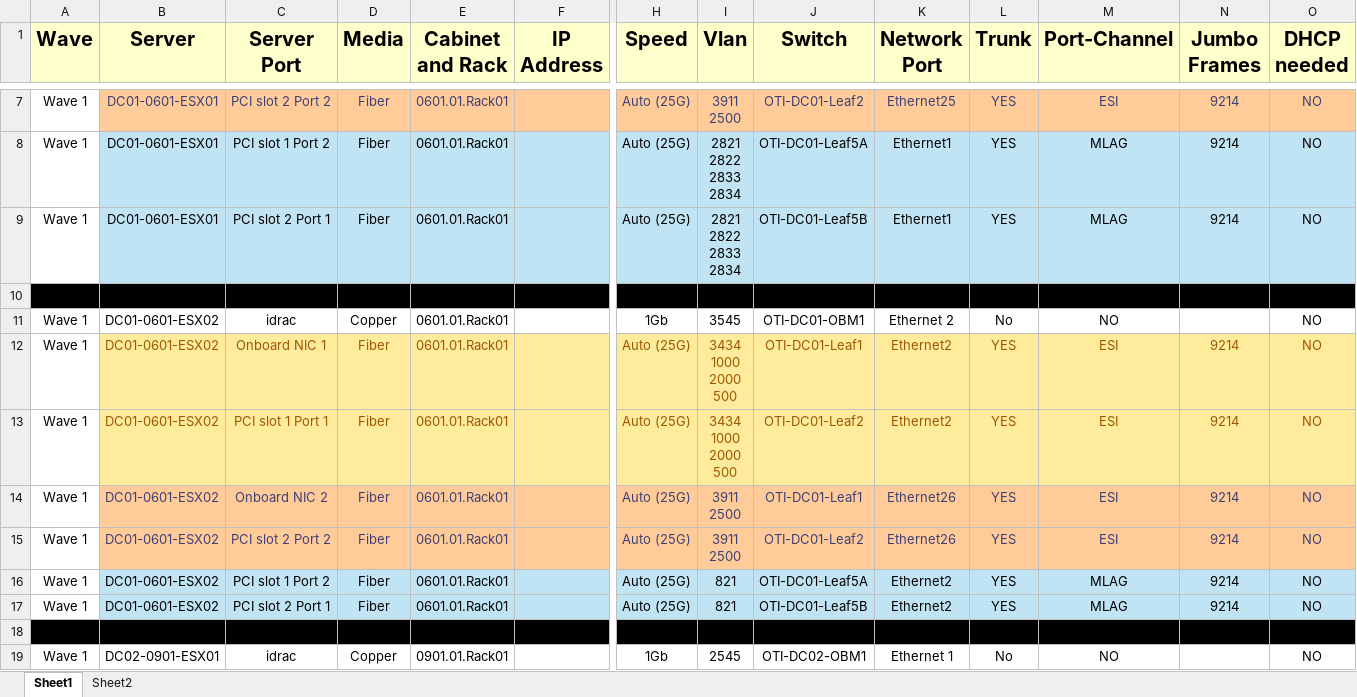
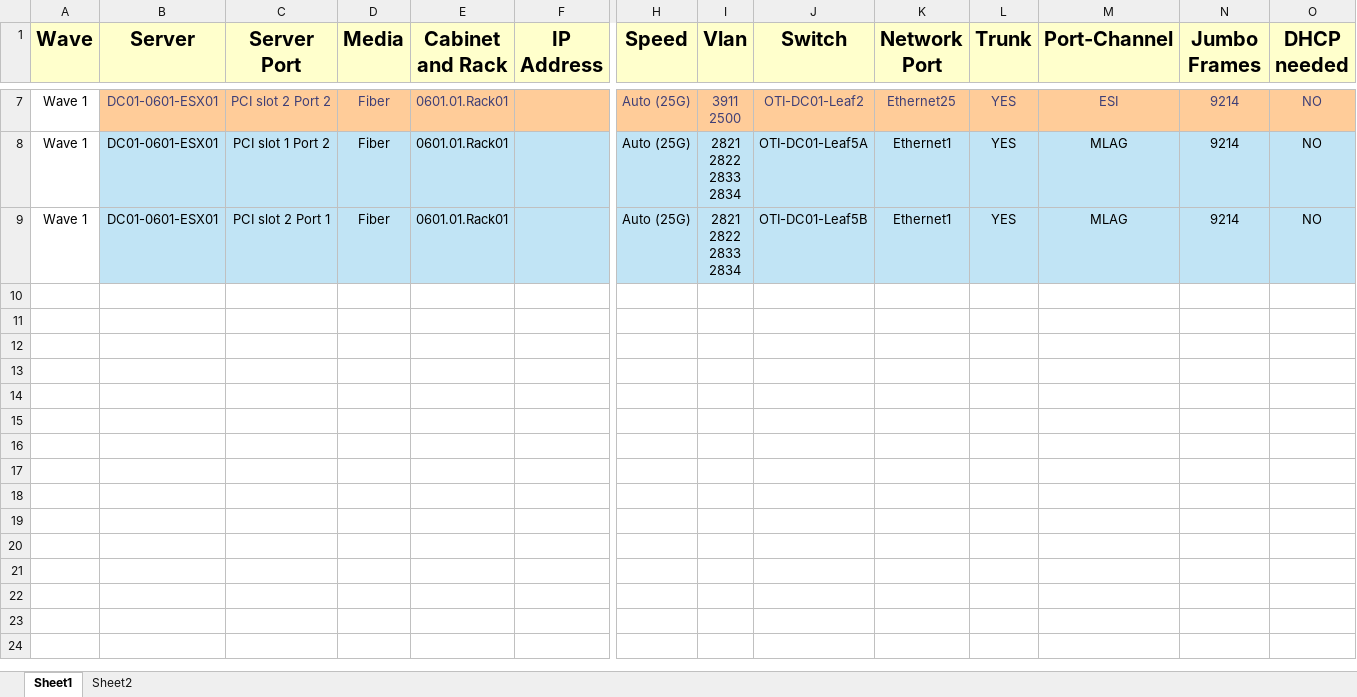
Before and after one commit to jrecchia1029/ACT-AVD-Demo, an Excel workbook: OtiNetworkConnectivitySpreadsheet.xlsx, sheet Sheet1, drawn as a sheet; only a part is shown, gaps mark what is left out; values as stored, in another font and other column widths than the file's, no borders; rows hold the shown columns only; ↵ is a line break in a cell; the diff covers the shown part only; the diff names each change by its address in the sheet, - before the commit and + after, or states it on an @@ line.

Commit message:
Remove servers (#7)
* Removed servers and updated playbooks

---------

Co-authored-by: Joe Recchia <joerecchia@users.noreply.github.com>

```diff
--- a/OtiNetworkConnectivitySpreadsheet.xlsx (sheet Sheet1)
+++ b/OtiNetworkConnectivitySpreadsheet.xlsx (sheet Sheet1)
-row 10: (empty)
-row 11: Wave 1 | DC01-0601-ESX02 | idrac | Copper | 0601.01.Rack01 |  | 1Gb | 3545 | OTI-DC01-OBM1 | Ethernet 2 | No | NO |  | NO
-row 12: Wave 1 | DC01-0601-ESX02 | Onboard NIC 1 | Fiber | 0601.01.Rack01 |  | Auto (25G) | 3434 ↵ 1000 ↵ 2000 ↵ 500 | OTI-DC01-Leaf1 | Ethernet2 | YES | ESI | 9214 | NO
-row 13: Wave 1 | DC01-0601-ESX02 | PCI slot 1 Port 1 | Fiber | 0601.01.Rack01 |  | Auto (25G) | 3434 ↵ 1000 ↵ 2000 ↵ 500 | OTI-DC01-Leaf2 | Ethernet2 | YES | ESI | 9214 | NO
-row 14: Wave 1 | DC01-0601-ESX02 | Onboard NIC 2 | Fiber | 0601.01.Rack01 |  | Auto (25G) | 3911 ↵ 2500 | OTI-DC01-Leaf1 | Ethernet26 | YES | ESI | 9214 | NO
-row 15: Wave 1 | DC01-0601-ESX02 | PCI slot 2 Port 2 | Fiber | 0601.01.Rack01 |  | Auto (25G) | 3911 ↵ 2500 | OTI-DC01-Leaf2 | Ethernet26 | YES | ESI | 9214 | NO
-row 16: Wave 1 | DC01-0601-ESX02 | PCI slot 1 Port 2 | Fiber | 0601.01.Rack01 |  | Auto (25G) | 821 | OTI-DC01-Leaf5A | Ethernet2 | YES | MLAG | 9214 | NO
-row 17: Wave 1 | DC01-0601-ESX02 | PCI slot 2 Port 1 | Fiber | 0601.01.Rack01 |  | Auto (25G) | 821 | OTI-DC01-Leaf5B | Ethernet2 | YES | MLAG | 9214 | NO
-row 18: (empty)
-row 19: Wave 1 | DC02-0901-ESX01 | idrac | Copper | 0901.01.Rack01 |  | 1Gb | 2545 | OTI-DC02-OBM1 | Ethernet 1 | No | NO |  | NO
```
Also changed, not shown: 110 removed rows elsewhere in this sheet, 57 other files.
